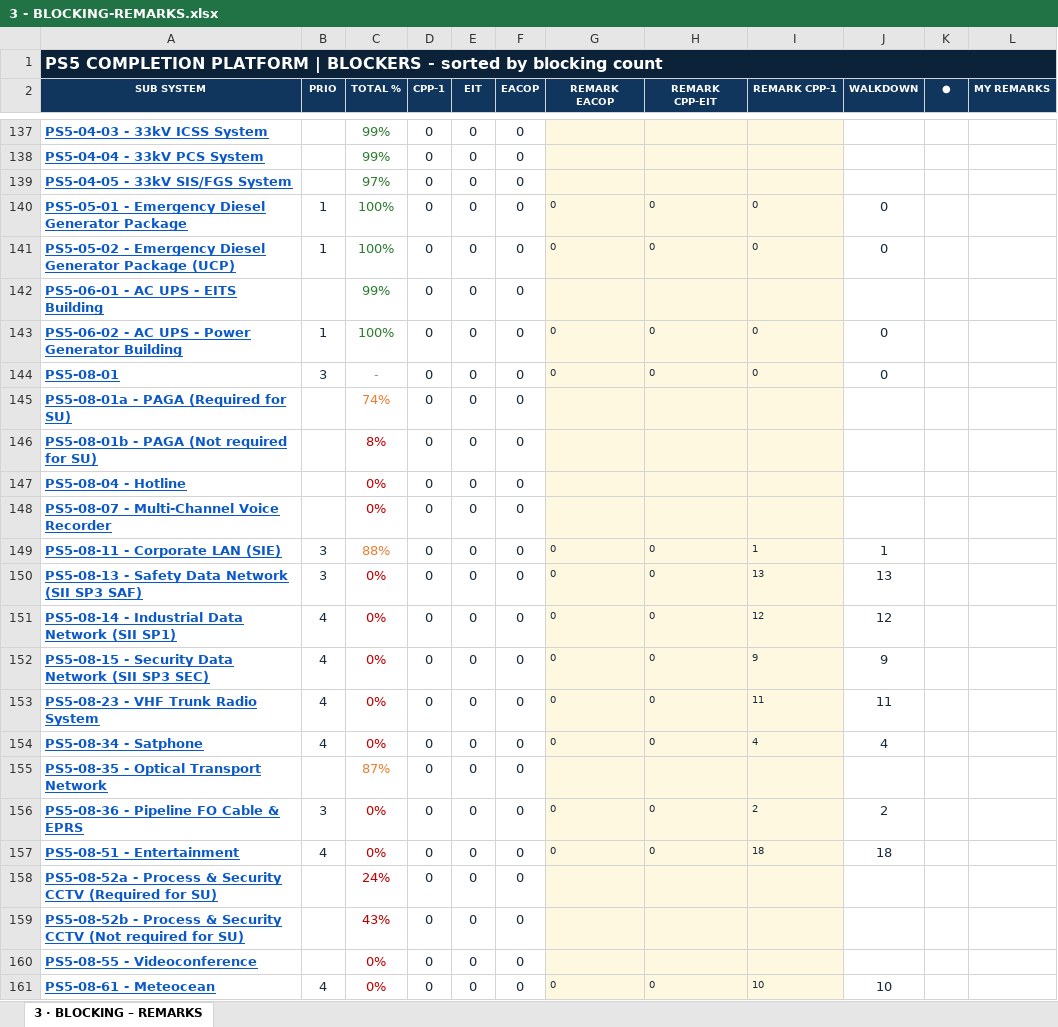
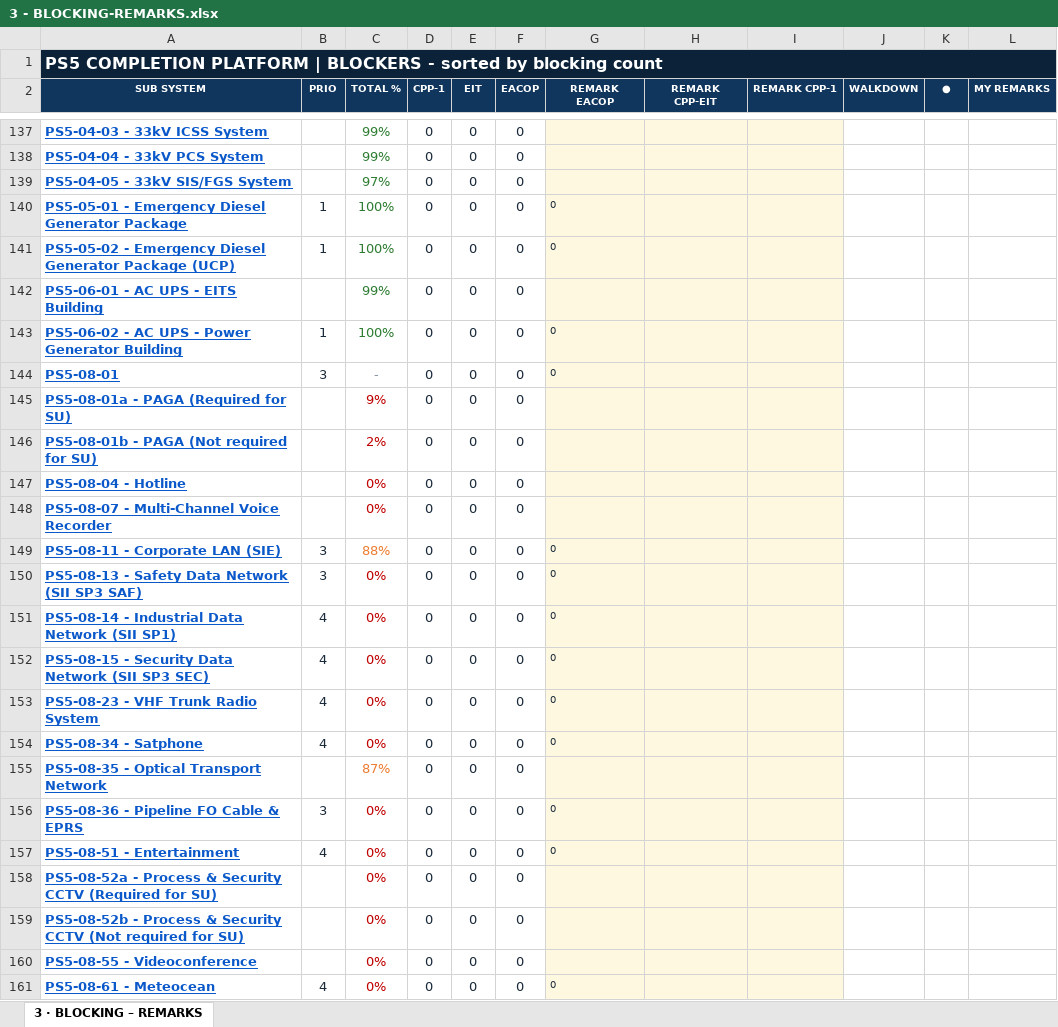
Before and after one commit to Mohamedgawad1/PS5-COMPLETION-PLATFORM, an Excel workbook: EXCEL/3 - BLOCKING-REMARKS.xlsx, sheet 3 · BLOCKING – REMARKS, drawn as a sheet; only a part is shown, gaps mark what is left out; values as stored, in another font and other column widths than the file's, no borders; the diff covers the shown part only; the diff names each change by its address in the sheet, - before the commit and + after, or states it on an @@ line.

```diff
--- a/EXCEL/3 - BLOCKING-REMARKS.xlsx (sheet 3 · BLOCKING – REMARKS)
+++ b/EXCEL/3 - BLOCKING-REMARKS.xlsx (sheet 3 · BLOCKING – REMARKS)
-H140:H141 (REMARK CPP-EIT): 0
+H140:H141 (REMARK CPP-EIT): (empty)
-I140:I141 (REMARK CPP-1): 0
+I140:I141 (REMARK CPP-1): (empty)
-J140:J141 (WALKDOWN): 0
+J140:J141 (WALKDOWN): (empty)
-H143:H144 (REMARK CPP-EIT): 0
+H143:H144 (REMARK CPP-EIT): (empty)
-I143:I144 (REMARK CPP-1): 0
+I143:I144 (REMARK CPP-1): (empty)
-J143:J144 (WALKDOWN): 0
+J143:J144 (WALKDOWN): (empty)
-C145 (TOTAL %): 74%
+C145 (TOTAL %): 9%
-C145 text colour: #ED7D31
+C145 text colour: #C00000
-C146 (TOTAL %): 8%
+C146 (TOTAL %): 2%
-H149:H154 (REMARK CPP-EIT): 0
+H149:H154 (REMARK CPP-EIT): (empty)
-I149 (REMARK CPP-1): 1
+I149 (REMARK CPP-1): (empty)
-J149 (WALKDOWN): 1
+J149 (WALKDOWN): (empty)
-I150 (REMARK CPP-1): 13
+I150 (REMARK CPP-1): (empty)
-J150 (WALKDOWN): 13
+J150 (WALKDOWN): (empty)
-I151 (REMARK CPP-1): 12
+I151 (REMARK CPP-1): (empty)
-J151 (WALKDOWN): 12
+J151 (WALKDOWN): (empty)
-I152 (REMARK CPP-1): 9
+I152 (REMARK CPP-1): (empty)
-J152 (WALKDOWN): 9
+J152 (WALKDOWN): (empty)
-I153 (REMARK CPP-1): 11
+I153 (REMARK CPP-1): (empty)
-J153 (WALKDOWN): 11
+J153 (WALKDOWN): (empty)
-I154 (REMARK CPP-1): 4
+I154 (REMARK CPP-1): (empty)
-J154 (WALKDOWN): 4
+J154 (WALKDOWN): (empty)
-H156:H157 (REMARK CPP-EIT): 0
+H156:H157 (REMARK CPP-EIT): (empty)
-I156 (REMARK CPP-1): 2
+I156 (REMARK CPP-1): (empty)
-J156 (WALKDOWN): 2
+J156 (WALKDOWN): (empty)
-I157 (REMARK CPP-1): 18
+I157 (REMARK CPP-1): (empty)
-J157 (WALKDOWN): 18
+J157 (WALKDOWN): (empty)
-C158 (TOTAL %): 24%
+C158 (TOTAL %): 0%
-C159 (TOTAL %): 43%
+C159 (TOTAL %): 0%
-H161 (REMARK CPP-EIT): 0
+H161 (REMARK CPP-EIT): (empty)
-I161 (REMARK CPP-1): 10
+I161 (REMARK CPP-1): (empty)
-J161 (WALKDOWN): 10
+J161 (WALKDOWN): (empty)
```
Also changed, not shown: 1 added row, 1 removed row and 759 edited cells elsewhere in this sheet, EXCEL/1 - DASHBOARD.xlsx, EXCEL/2 - RFC PROGRESS.xlsx, 10 other files.
